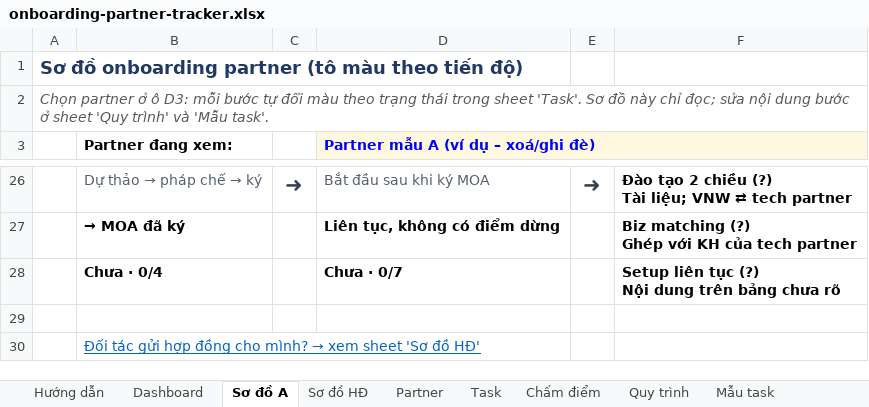
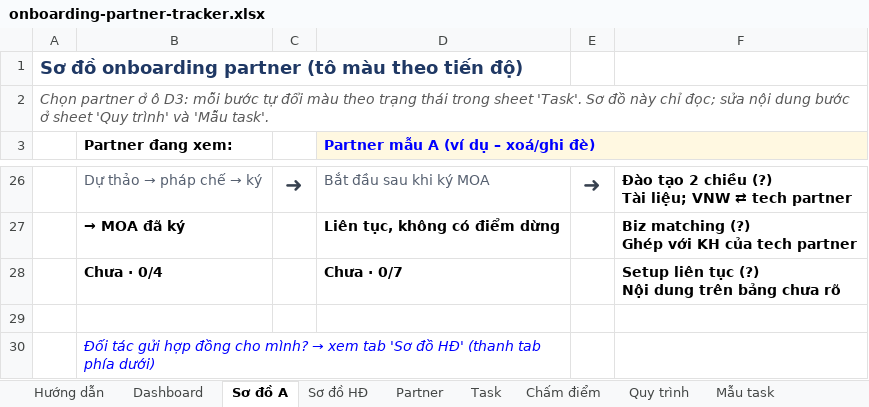
Before and after one commit to lamvyttk-wq/vtechhub, an Excel workbook: docs/onboarding-partner-tracker.xlsx, sheet Sơ đồ A, drawn as a sheet; only a part is shown, gaps mark what is left out; values as stored, in another font and other column widths than the file's, no borders; conditional formats not drawn; the diff names each change by its address in the sheet, - before the commit and + after, or states it on an @@ line.

```diff
--- a/docs/onboarding-partner-tracker.xlsx (sheet Sơ đồ A)
+++ b/docs/onboarding-partner-tracker.xlsx (sheet Sơ đồ A)
-B30 (Partner đang xem:): …→ xem sheet 'Sơ đồ HĐ'
+B30 (Partner đang xem:): …→ xem tab 'Sơ đồ HĐ' (thanh tab phía dưới)
@@ B30 italic: off → on, underline: on → off, text colour: #0563C1 → #0000FF @@
```
Also changed, not shown: sheet Hướng dẫn, sheet Sơ đồ HĐ, charts or pictures.
